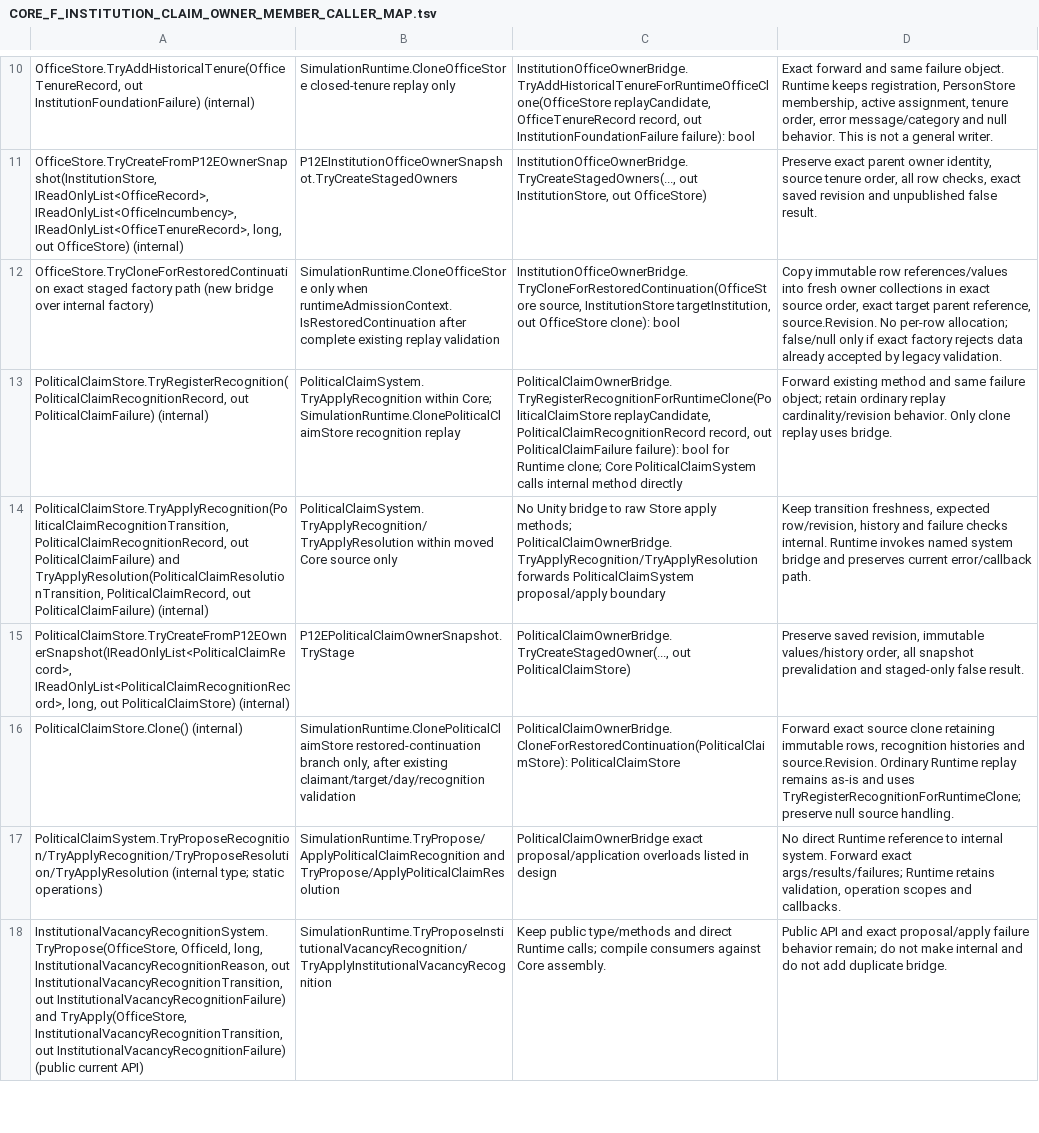
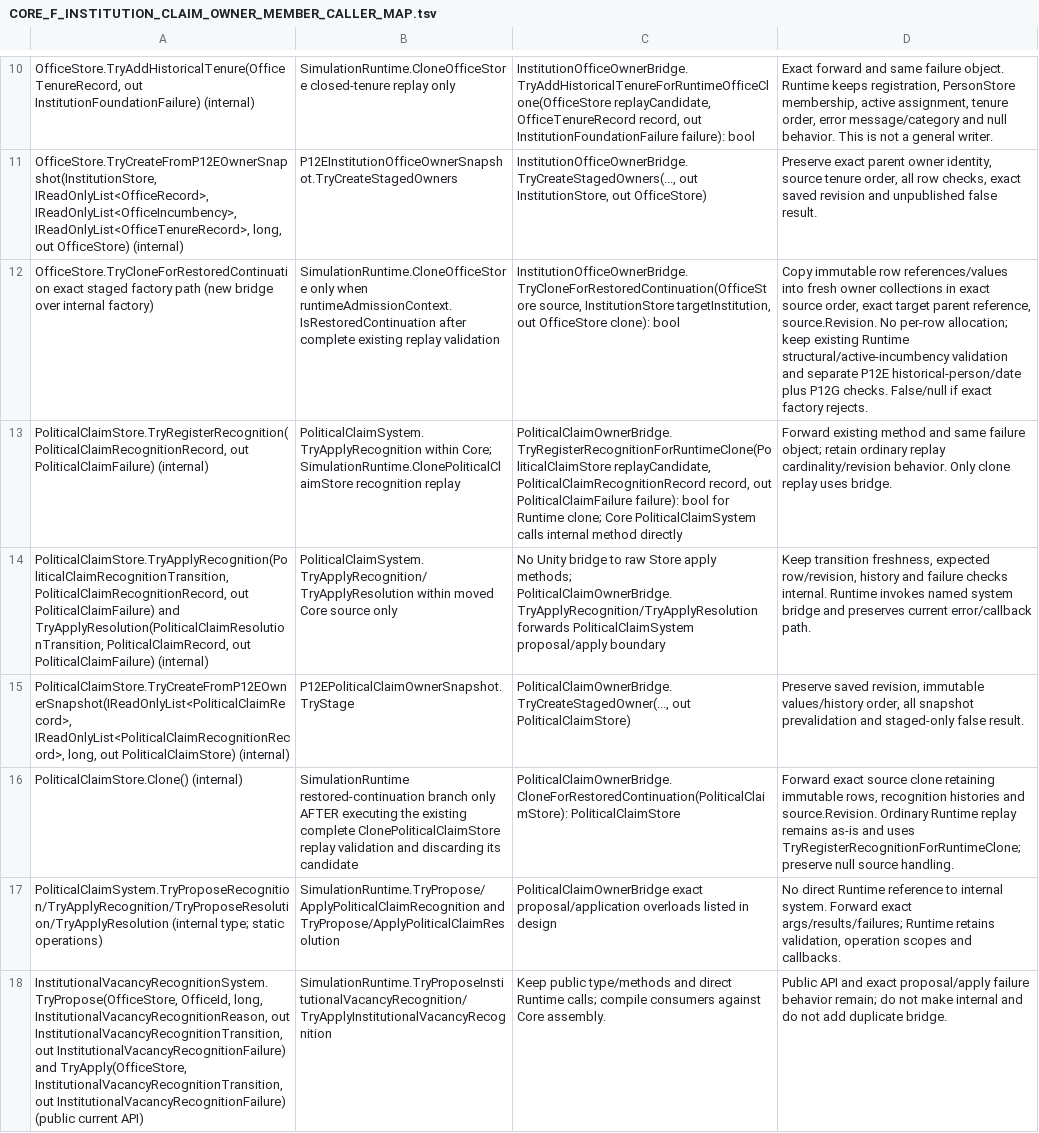
Before and after one commit to TorroisBr/Simulation, a TSV file: docs/architecture/CORE_F_INSTITUTION_CLAIM_OWNER_MEMBER_CALLER_MAP.tsv, drawn as a sheet; only a part is shown, gaps mark what is left out; the diff names each change by its address in the sheet, - before the commit and + after, or states it on an @@ line.

Commit message:
Make restored claim validation replay explicit and preserve Office validation layers

```diff
--- a/docs/architecture/CORE_F_INSTITUTION_CLAIM_OWNER_MEMBER_CALLER_MAP.tsv
+++ b/docs/architecture/CORE_F_INSTITUTION_CLAIM_OWNER_MEMBER_CALLER_MAP.tsv
-D12: …per-row allocation; false/null only if exact factory rejects data already accepted by legacy validation.
+D12: …per-row allocation; keep existing Runtime structural/active-incumbency validation and separate P12E historical-person/date plus P12G checks. False/null if exact factory rejects.
-B16: SimulationRuntime.ClonePoliticalClaimStore restored-continuation branch only, after existing claimant/target/day/recognition validation
+B16: SimulationRuntime restored-continuation branch only AFTER executing the existing complete ClonePoliticalClaimStore replay validation and discarding its candidate
```
Also changed, not shown: 2 other files.
